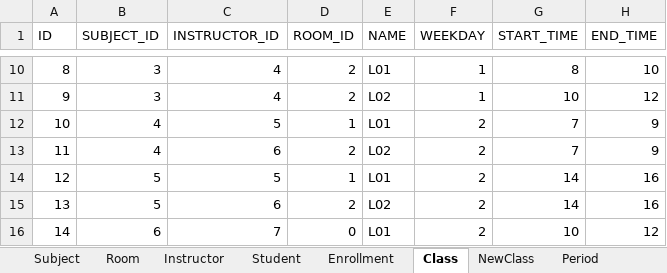
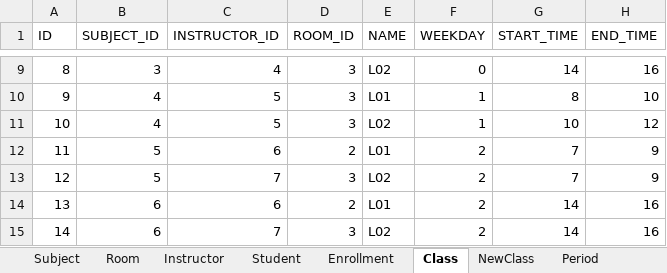
Before and after one commit to lehongduc200115/unitime-do-an, an Excel workbook: Timetable-template.xlsx, sheet Class, drawn as a sheet; only a part is shown, gaps mark what is left out; values as stored, in another font and other column widths than the file's, no borders; addresses are those after the commit; the diff covers the shown part only; the diff names each change by its address in the sheet, - before the commit and + after, or states it on an @@ line.

```diff
--- a/Timetable-template.xlsx (sheet Class)
+++ b/Timetable-template.xlsx (sheet Class)
-D9:D10 (ROOM_ID): 2
+D9:D10 (ROOM_ID): 3
-E9 (NAME): L01
+E9 (NAME): L02
-F9 (WEEKDAY): 1
+F9 (WEEKDAY): 0
-G9 (START_TIME): 8
+G9 (START_TIME): 14
-H9 (END_TIME): 10
+H9 (END_TIME): 16
-B10 (SUBJECT_ID): 3
+B10 (SUBJECT_ID): 4
-C10 (INSTRUCTOR_ID): 4
+C10 (INSTRUCTOR_ID): 5
-E10 (NAME): L02
+E10 (NAME): L01
-G10 (START_TIME): 10
+G10 (START_TIME): 8
-H10 (END_TIME): 12
+H10 (END_TIME): 10
-D11 (ROOM_ID): 1
+D11 (ROOM_ID): 3
-E11 (NAME): L01
+E11 (NAME): L02
-F11 (WEEKDAY): 2
+F11 (WEEKDAY): 1
-G11 (START_TIME): 7
+G11 (START_TIME): 10
-H11 (END_TIME): 9
+H11 (END_TIME): 12
-B12 (SUBJECT_ID): 4
+B12 (SUBJECT_ID): 5
-E12 (NAME): L02
+E12 (NAME): L01
-C13 (INSTRUCTOR_ID): 5
+C13 (INSTRUCTOR_ID): 7
-D13 (ROOM_ID): 1
+D13 (ROOM_ID): 3
-E13 (NAME): L01
+E13 (NAME): L02
-G13 (START_TIME): 14
+G13 (START_TIME): 7
-H13 (END_TIME): 16
+H13 (END_TIME): 9
-B14 (SUBJECT_ID): 5
+B14 (SUBJECT_ID): 6
-E14 (NAME): L02
+E14 (NAME): L01
-D15 (ROOM_ID): 0
+D15 (ROOM_ID): 3
-E15 (NAME): L01
+E15 (NAME): L02
-G15 (START_TIME): 10
+G15 (START_TIME): 14
-H15 (END_TIME): 12
+H15 (END_TIME): 16
```
Also changed, not shown: 1 added row, 1 removed row and 52 edited cells elsewhere in this sheet, sheet Enrollment, sheet Room, sheet Subject, sheet Instructor, sheet NewClass, sheet Student, 5 other files.
